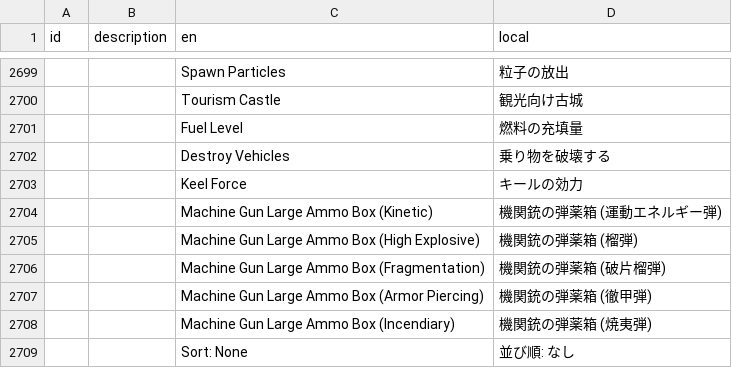
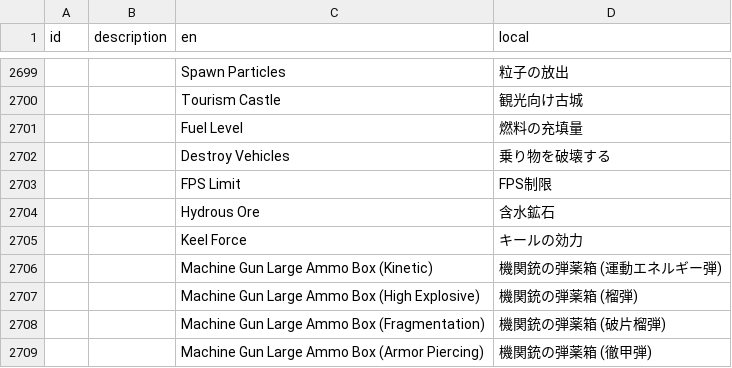
Before and after one commit to Gakuto1112/Stormworks-JapaneseTranslation, a TSV file: src/translation_data/japanese.tsv, drawn as a sheet; only a part is shown, gaps mark what is left out; the shorter side is filled out with more unchanged rows; the diff covers the shown part only.

```diff
--- a/src/translation_data/japanese.tsv
+++ b/src/translation_data/japanese.tsv
@@ -2702,2 +2702,4 @@ id	description	en	local
 		Destroy Vehicles	乗り物を破壊する
+		FPS Limit	FPS制限
+		Hydrous Ore	含水鉱石
 		Keel Force	キールの効力
```
Also changed, not shown: 20 added rows elsewhere in this file.
